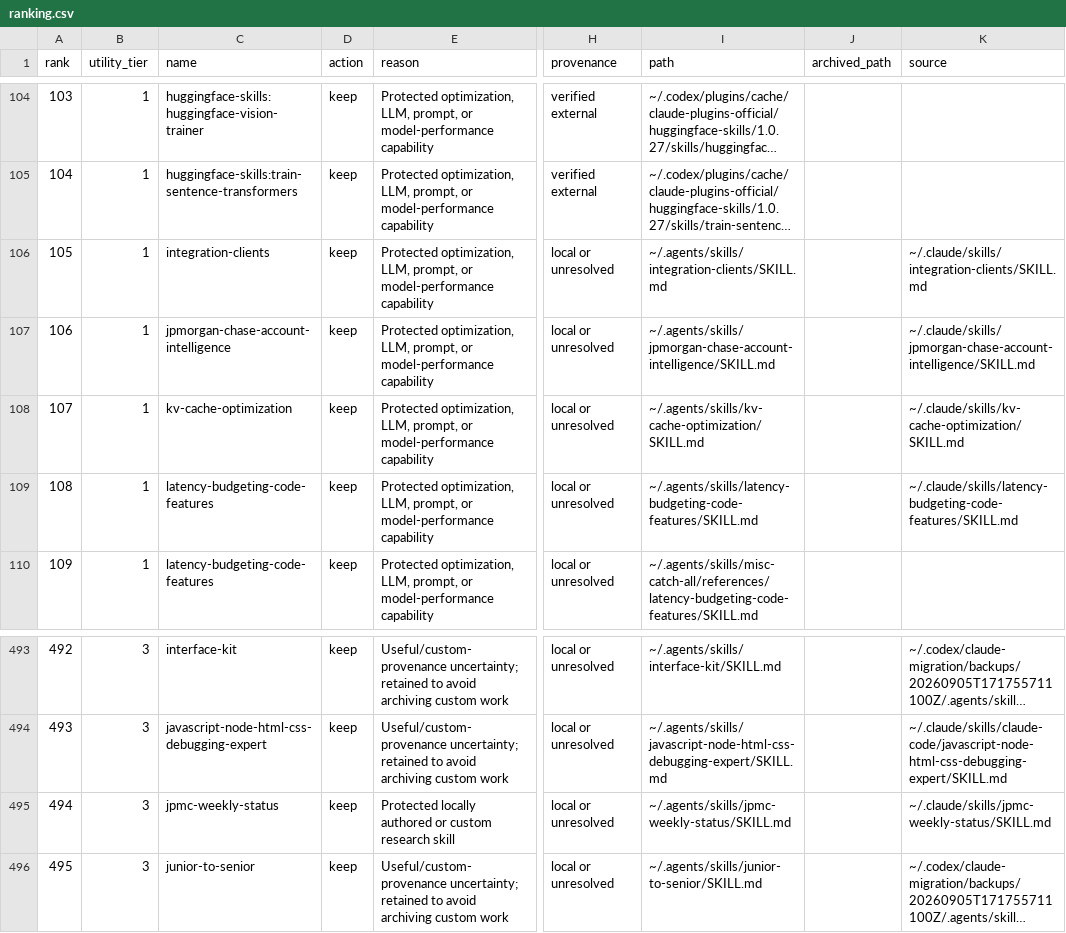
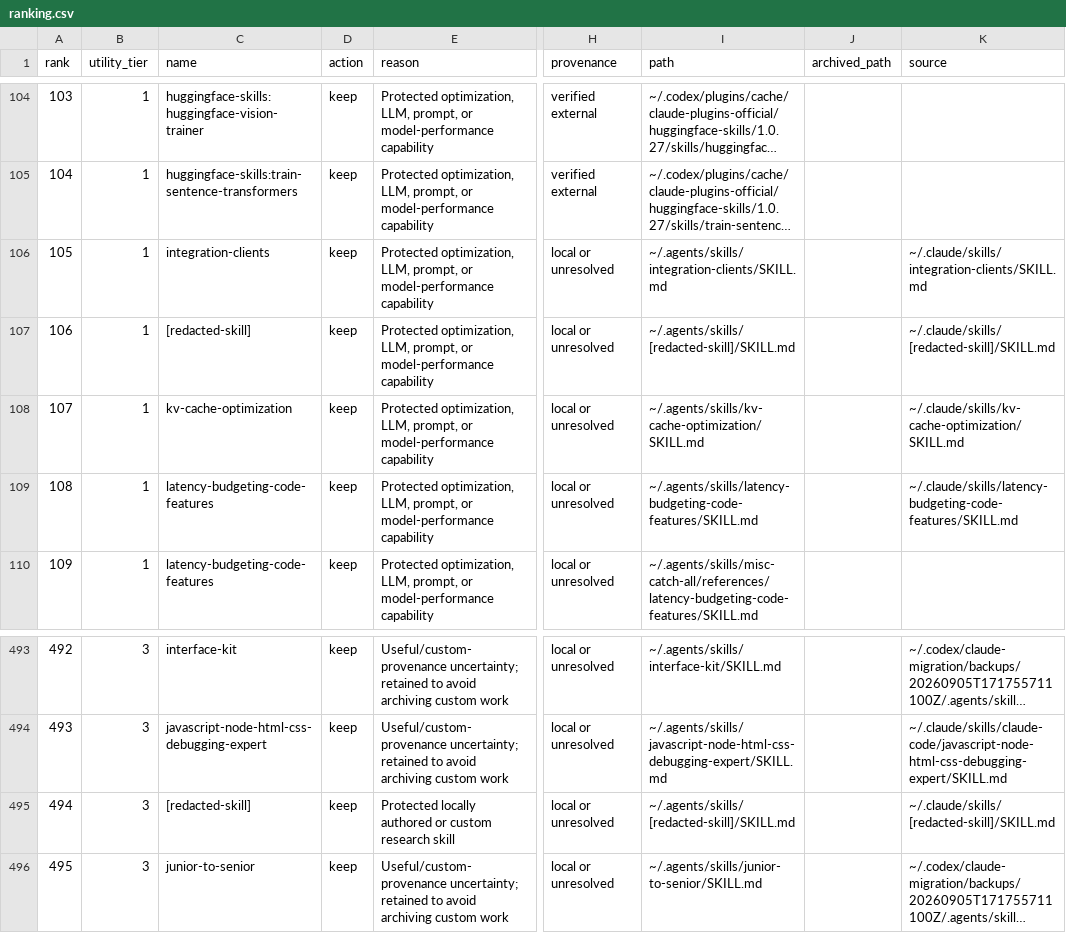
Before and after one commit to mithudso/llms-explorer, a CSV file: docs/verification/codex-skill-ranking-2026-09-08/ranking.csv, drawn as a sheet; only a part is shown, gaps mark what is left out; long unchanged cells end in …; the diff names each change by its address in the sheet, - before the commit and + after, or states it on an @@ line.

```diff
--- a/docs/verification/codex-skill-ranking-2026-09-08/ranking.csv
+++ b/docs/verification/codex-skill-ranking-2026-09-08/ranking.csv
-C107 (name): jpmorgan-chase-account-intelligence
+C107 (name): [redacted-skill]
-I107 (path): ~/.agents/skills/jpmorgan-chase-account-intelligence/SKILL.md
+I107 (path): ~/.agents/skills/[redacted-skill]/SKILL.md
-K107 (source): ~/.claude/skills/jpmorgan-chase-account-intelligence/SKILL.md
+K107 (source): ~/.claude/skills/[redacted-skill]/SKILL.md
-C495 (name): jpmc-weekly-status
+C495 (name): [redacted-skill]
-I495 (path): ~/.agents/skills/jpmc-weekly-status/SKILL.md
+I495 (path): ~/.agents/skills/[redacted-skill]/SKILL.md
-K495 (source): ~/.claude/skills/jpmc-weekly-status/SKILL.md
+K495 (source): ~/.claude/skills/[redacted-skill]/SKILL.md
```
Also changed, not shown: 14 other files.
